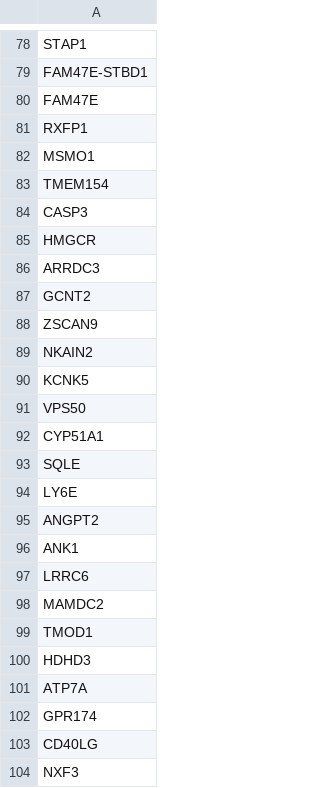
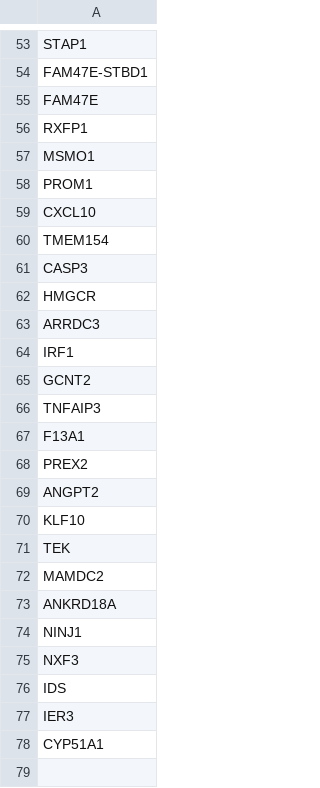
Before and after one commit to datasci4health/datasci4health.github.io, a CSV file: networks/cml-chronic-myeloid-leukemia/article-imatinib/03-orange/nodes-better-expressed_up-ids(geo).csv, drawn as a sheet; only a part is shown, gaps mark what is left out; the diff covers the shown part only.

```diff
--- a/networks/cml-chronic-myeloid-leukemia/article-imatinib/03-orange/nodes-better-expressed_up-ids(geo).csv
+++ b/networks/cml-chronic-myeloid-leukemia/article-imatinib/03-orange/nodes-better-expressed_up-ids(geo).csv
@@ -82,2 +57,4 @@ RXFP1
 MSMO1
+PROM1
+CXCL10
 TMEM154
@@ -86,19 +63,16 @@ HMGCR
 ARRDC3
+IRF1
 GCNT2
-ZSCAN9
-NKAIN2
-KCNK5
-VPS50
+TNFAIP3
+F13A1
+PREX2
+ANGPT2
+KLF10
+TEK
+MAMDC2
+ANKRD18A
+NINJ1
+NXF3
+IDS
+IER3
 CYP51A1
-SQLE
-LY6E
-ANGPT2
-ANK1
-LRRC6
-MAMDC2
-TMOD1
-HDHD3
-ATP7A
-GPR174
-CD40LG
-NXF3
```
Also changed, not shown: 3 added rows, 28 removed rows, 2 moved rows and 18 edited cells elsewhere in this file, networks/cml-chronic-myeloid-leukemia/article-imatinib/03-orange/nodes-better-expressed(geo).csv.
